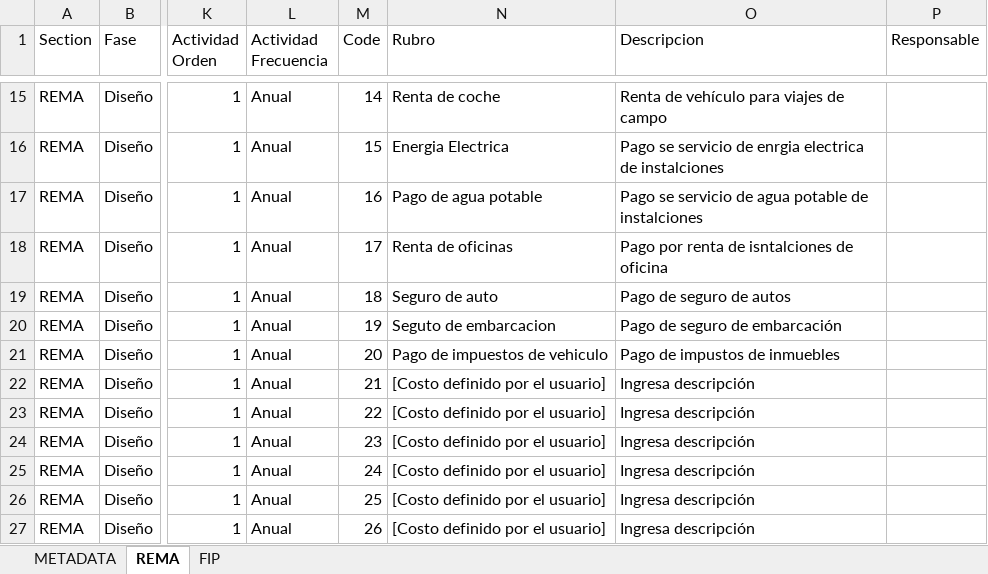
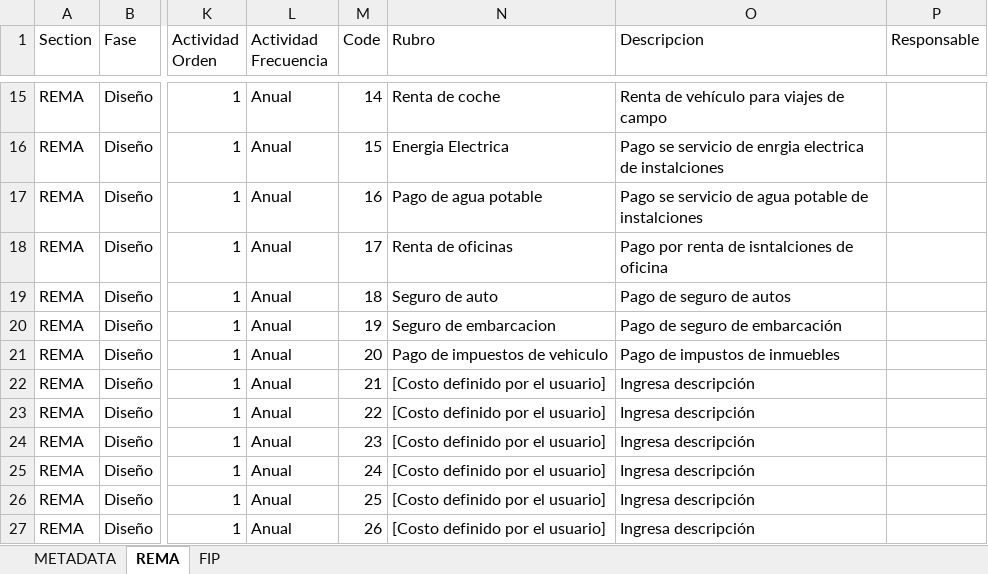
Before and after one commit to InnovacionAzul/AppCosteo, an Excel workbook: www/defaults_rema_fip_13Ene23.xlsx, sheet REMA, drawn as a sheet; only a part is shown, gaps mark what is left out; values as stored, in another font and other column widths than the file's, no borders; the diff names each change by its address in the sheet, - before the commit and + after, or states it on an @@ line.

```diff
--- a/www/defaults_rema_fip_13Ene23.xlsx (sheet REMA)
+++ b/www/defaults_rema_fip_13Ene23.xlsx (sheet REMA)
-N20 (Rubro): Seguto de embarcacion
+N20 (Rubro): Seguro de embarcacion
```
Also changed, not shown: sheet FIP, www/test.xlsx, 1 other file.
